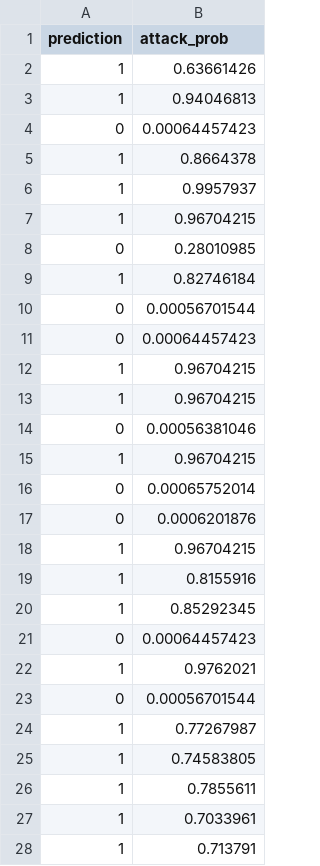
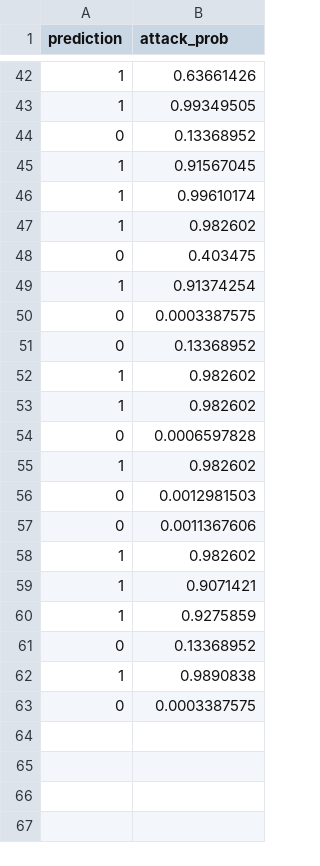
Before and after one commit to ViNguyen3/cyber_security_project, a CSV file: Finalize/Ada's XGB final/pcap_predictions.csv, drawn as a sheet; only a part is shown, gaps mark what is left out; the diff covers the shown part only.

```diff
--- a/Finalize/Ada's XGB final/pcap_predictions.csv
+++ b/Finalize/Ada's XGB final/pcap_predictions.csv
@@ -2,27 +42,22 @@ prediction,attack_prob
 1,0.63661426
-1,0.94046813
-0,0.00064457423
-1,0.8664378
-1,0.9957937
-1,0.96704215
-0,0.28010985
-1,0.82746184
-0,0.00056701544
-0,0.00064457423
-1,0.96704215
-1,0.96704215
-0,0.00056381046
-1,0.96704215
-0,0.00065752014
-0,0.0006201876
-1,0.96704215
-1,0.8155916
-1,0.85292345
-0,0.00064457423
-1,0.9762021
-0,0.00056701544
-1,0.77267987
-1,0.74583805
-1,0.7855611
-1,0.7033961
-1,0.713791
+1,0.99349505
+0,0.13368952
+1,0.91567045
+1,0.99610174
+1,0.982602
+0,0.403475
+1,0.91374254
+0,0.0003387575
+0,0.13368952
+1,0.982602
+1,0.982602
+0,0.0006597828
+1,0.982602
+0,0.0012981503
+0,0.0011367606
+1,0.982602
+1,0.9071421
+1,0.9275859
+0,0.13368952
+1,0.9890838
+0,0.0003387575
```
Also changed, not shown: 40 added rows elsewhere in this file, 4 other files.
